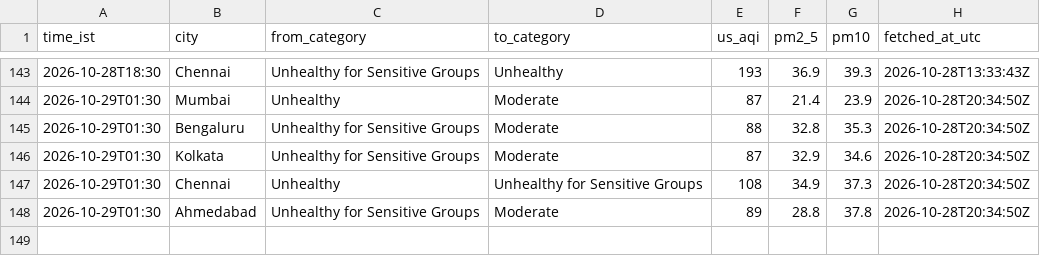
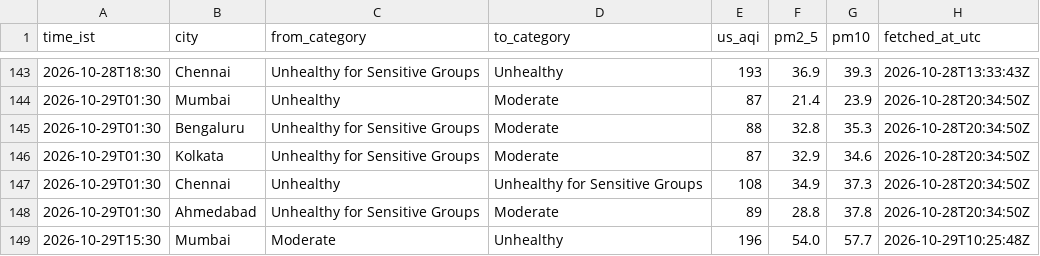
Before and after one commit to Georgian-86/india-aqi-tracker, a CSV file: data/aqi_events.csv, drawn as a sheet; only a part is shown, gaps mark what is left out.

Commit message:
data: AQI change 2026-10-29 15:30 IST: Mumbai → Unhealthy

```diff
--- a/data/aqi_events.csv
+++ b/data/aqi_events.csv
@@ -148 +148,2 @@ time_ist,city,from_category,to_category,us_aqi,pm2_5,pm10,fetched_at_utc
 2026-10-29T01:30,Ahmedabad,Unhealthy for Sensitive Groups,Moderate,89,28.8,37.8,2026-10-28T20:34:50Z
+2026-10-29T15:30,Mumbai,Moderate,Unhealthy,196,54.0,57.7,2026-10-29T10:25:48Z
```
